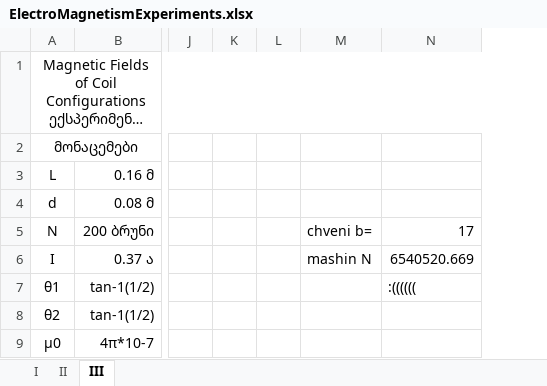
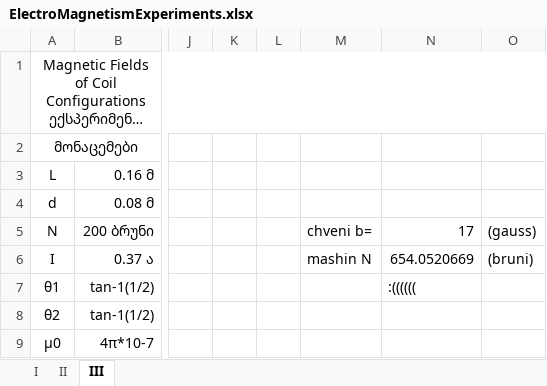
Before and after one commit to Saba-Kandashvili/PhysicsExperiments, an Excel workbook: ElectroMagnetismExperiments.xlsx, sheet III, drawn as a sheet; only a part is shown, gaps mark what is left out; long unchanged cells end in …; values as stored, in another font and other column widths than the file's, no borders; charts and pictures not drawn; the diff names each change by its address in the sheet, - before the commit and + after, or states it on an @@ line.

Commit message:
n = 600 :(

```diff
--- a/ElectroMagnetismExperiments.xlsx (sheet III)
+++ b/ElectroMagnetismExperiments.xlsx (sheet III)
+column O, rows 5-6: (gauss) | (bruni)
-N6: 6540520.669
+N6: 654.0520669
```
